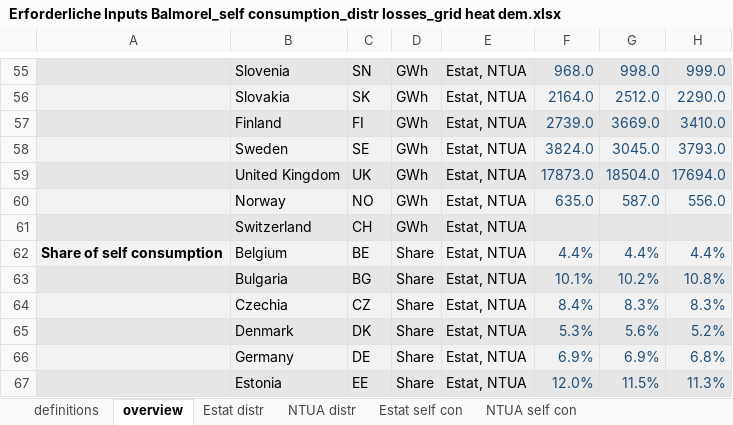
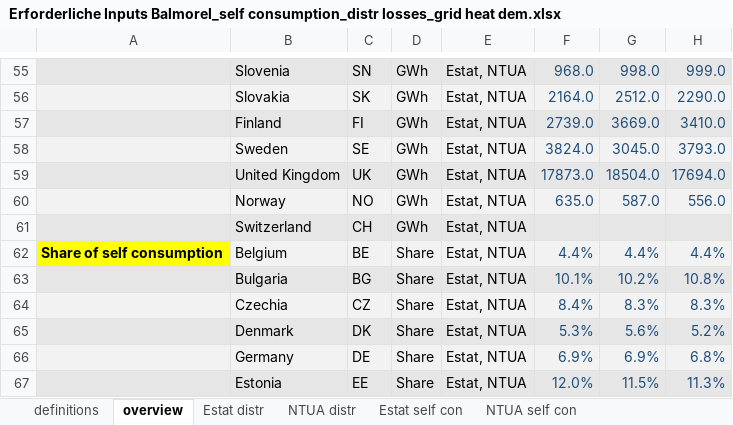
Before and after one commit to EEG-policy-modelling/EEG-Tools, an Excel workbook: Auto production and self consumption/electricity_self consumption_distr losses_grid heat dem/Erforderliche Inputs Balmorel_self consumption_distr losses_grid heat dem.xlsx, sheet overview, drawn as a sheet; only a part is shown, gaps mark what is left out; values as stored, in another font and other column widths than the file's, no borders; charts and pictures not drawn; the diff names each change by its address in the sheet, - before the commit and + after, or states it on an @@ line.

Commit message:
Update data description

```diff
--- a/Auto production and self consumption/electricity_self consumption_distr losses_grid heat dem/Erforderliche Inputs Balmorel_self consumption_distr losses_grid heat dem.xlsx (sheet overview)
+++ b/Auto production and self consumption/electricity_self consumption_distr losses_grid heat dem/Erforderliche Inputs Balmorel_self consumption_distr losses_grid heat dem.xlsx (sheet overview)
-A62 fill: #F2F2F2
+A62 fill: #FFFF00
```
Also changed, not shown: 2 other files.
